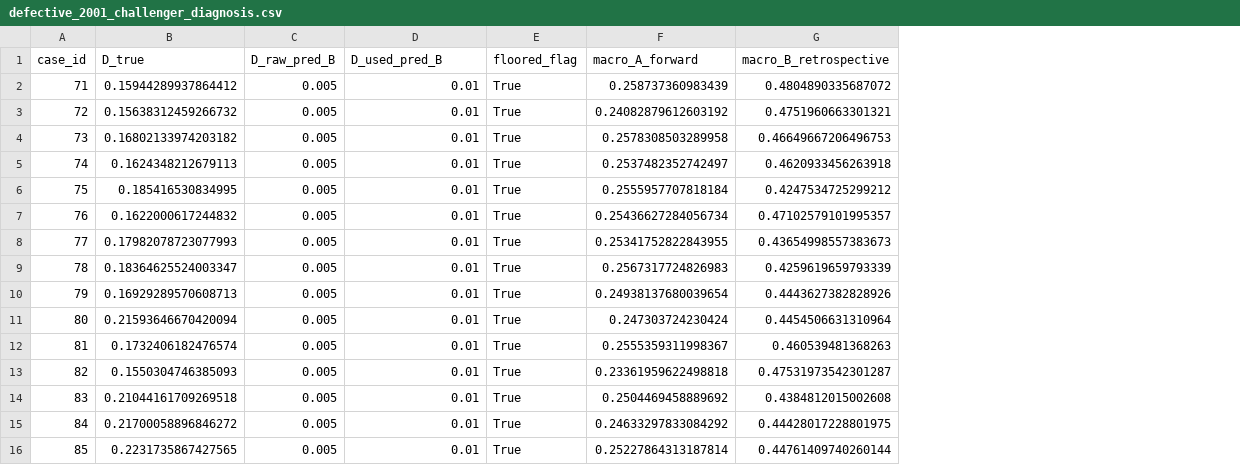
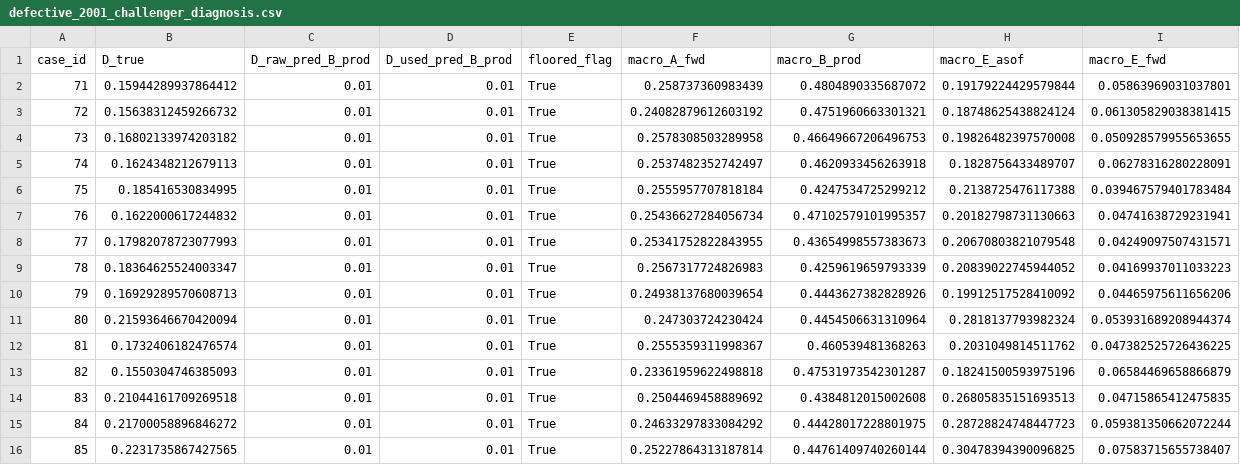
Before and after one commit to tngkuanas/mwap-exdw-surrogate-model, a CSV file: Anas-exp/outputs/research/deployment_faithful_validation/tables/defective_2001_challenger_diagnosis.csv, drawn as a sheet; removed rows and columns are numbered as before the commit, all else as after; the diff names each change by its address in the sheet, - before the commit and + after, or states it on an @@ line.

Commit message:
feat(research): complete final deployment equivalence audit, protocol A vs B separation, and MCMC ESS diagnostics

```diff
--- a/Anas-exp/outputs/research/deployment_faithful_validation/tables/defective_2001_challenger_diagnosis.csv
+++ b/Anas-exp/outputs/research/deployment_faithful_validation/tables/defective_2001_challenger_diagnosis.csv
-column C (D_raw_pred_B), rows 2-16: all 0.005
+column C (D_raw_pred_B_prod), rows 2-16: all 0.01
+column H (macro_E_asof), rows 2-16: 0.19179224429579844 | 0.18748625438824124 | 0.19826482397570008 | 0.1828756433489707 | 0.2138725476117388 | 0.20182798731130663 | 0.20670803821079548 | 0.20839022745944052 | 0.19912517528410092 | 0.2818137793982324 | 0.2031049814511762 | 0.18241500593975196 | 0.26805835151693513 | 0.28728824748447723 | 0.30478394390096825
+column I (macro_E_fwd), rows 2-16: 0.05863969031037801 | 0.061305829038381415 | 0.050928579955653655 | 0.06278316280228091 | 0.039467579401783484 | 0.04741638729231941 | 0.04249097507431571 | 0.04169937011033223 | 0.04465975611656206 | 0.053931689208944374 | 0.047382525726436225 | 0.06584469658866879 | 0.04715865412475835 | 0.059381350662072244 | 0.07583715655738407
-D1: D_used_pred_B
+D1: D_used_pred_B_prod
-F1: macro_A_forward
+F1: macro_A_fwd
-G1: macro_B_retrospective
+G1: macro_B_prod
```
Also changed, not shown: Anas-exp/outputs/research/deployment_faithful_validation/tables/corrected_posterior_uncertainty_framework.csv, Anas-exp/outputs/research/deployment_faithful_validation/tables/maturity_matched_origin_comparison.csv, 10 other files.
